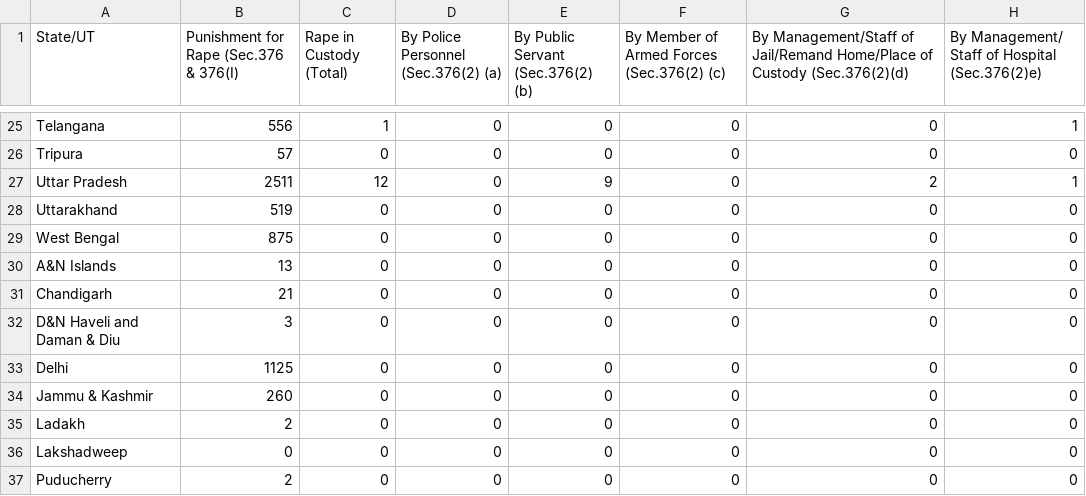
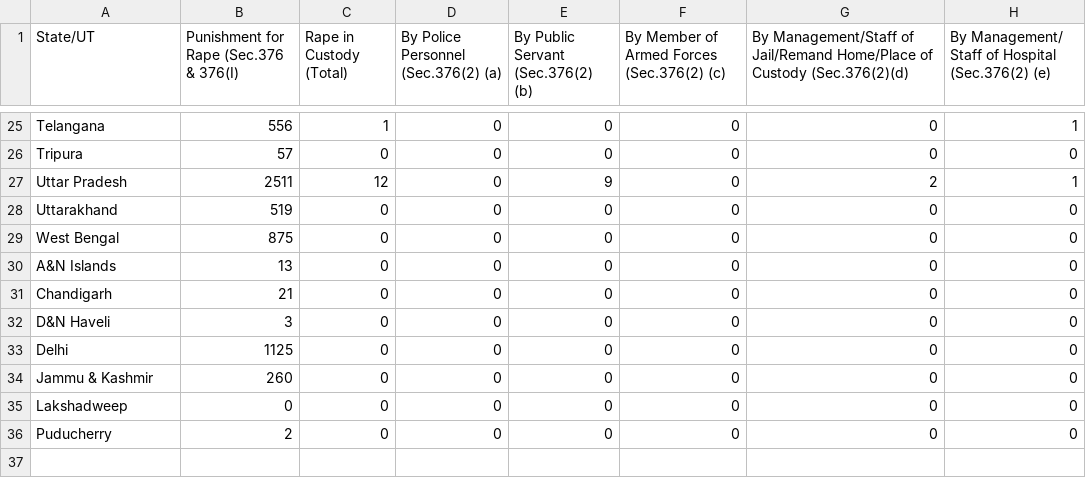
Before and after one commit to RajeevG187/Breaking-The-Scilence, a CSV file: Rape_Data/Custodial_rape_2021.csv, drawn as a sheet; only a part is shown, gaps mark what is left out; the diff names each change by its address in the sheet, - before the commit and + after, or states it on an @@ line.

```diff
--- a/Rape_Data/Custodial_rape_2021.csv
+++ b/Rape_Data/Custodial_rape_2021.csv
-H1: …of Hospital (Sec.376(2)e)
+H1: …of Hospital (Sec.376(2) (e)
-A32 (State/UT): D&N Haveli and Daman & Diu
+A32 (State/UT): D&N Haveli
-row 35: Ladakh | 2 | 0 | 0 | 0 | 0 | 0 | 0
```
Also changed, not shown: Rape_Data/Custodial_rape.csv, Rape_Data/Non_custodial_rape.csv, 2 other files.
